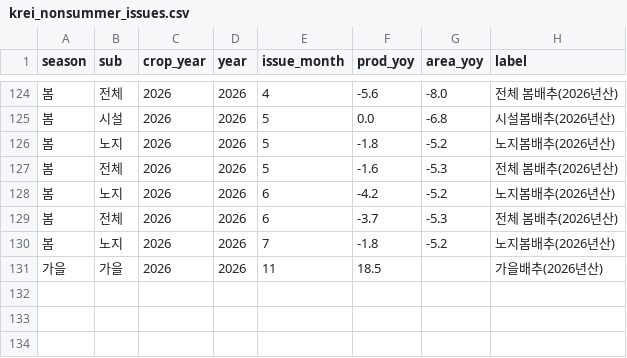
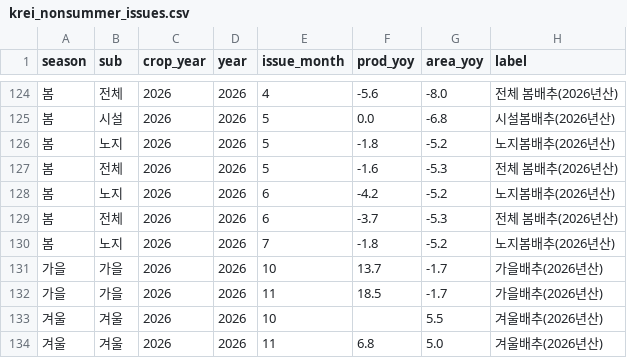
Before and after one commit to t4nvv48fgv-lgtm/cabbage-surge, a CSV file: data/ext/krei_nonsummer_issues.csv, drawn as a sheet; only a part is shown, gaps mark what is left out.

```diff
--- a/data/ext/krei_nonsummer_issues.csv
+++ b/data/ext/krei_nonsummer_issues.csv
@@ -130,2 +130,5 @@
 봄,노지,2026,2026,7,-1.8,-5.2,노지봄배추(2026년산)
-가을,가을,2026,2026,11,18.5,,가을배추(2026년산)
+가을,가을,2026,2026,10,13.7,-1.7,가을배추(2026년산)
+가을,가을,2026,2026,11,18.5,-1.7,가을배추(2026년산)
+겨울,겨울,2026,2026,10,,5.5,겨울배추(2026년산)
+겨울,겨울,2026,2026,11,6.8,5.0,겨울배추(2026년산)
```
Also changed, not shown: data/ext/krei_shipment_outlook.csv, data/raw/clean_daily.csv, 8 other files.
